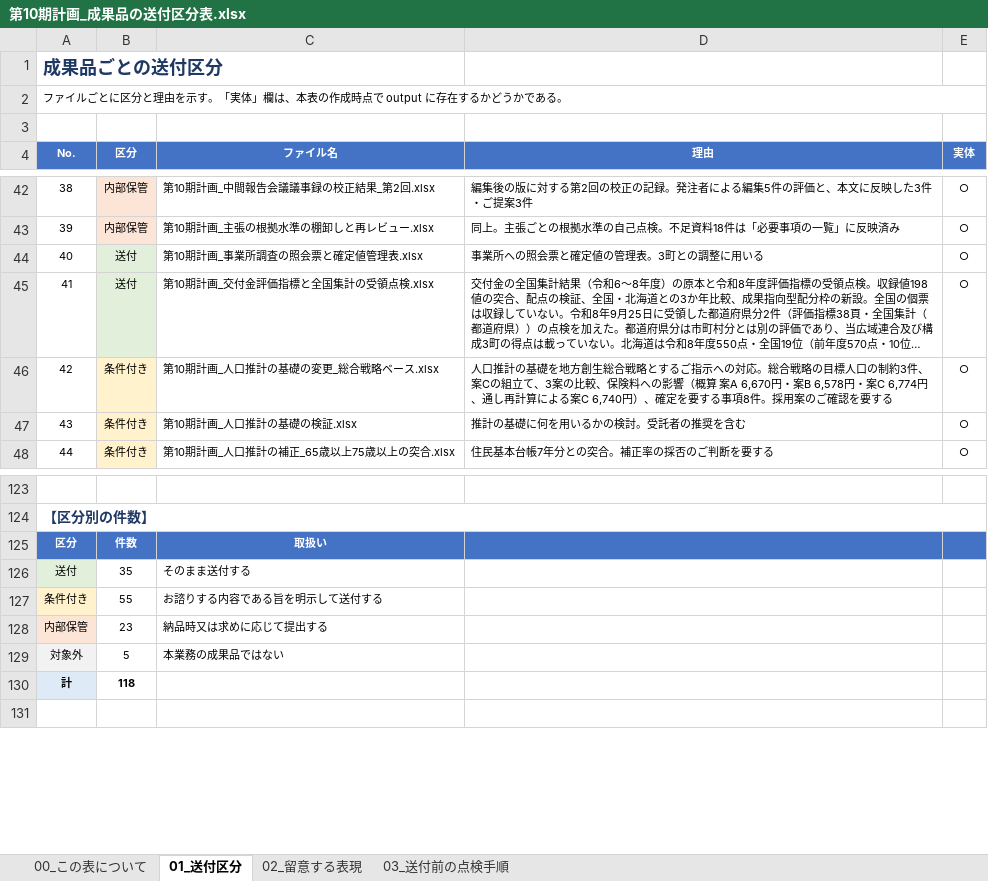
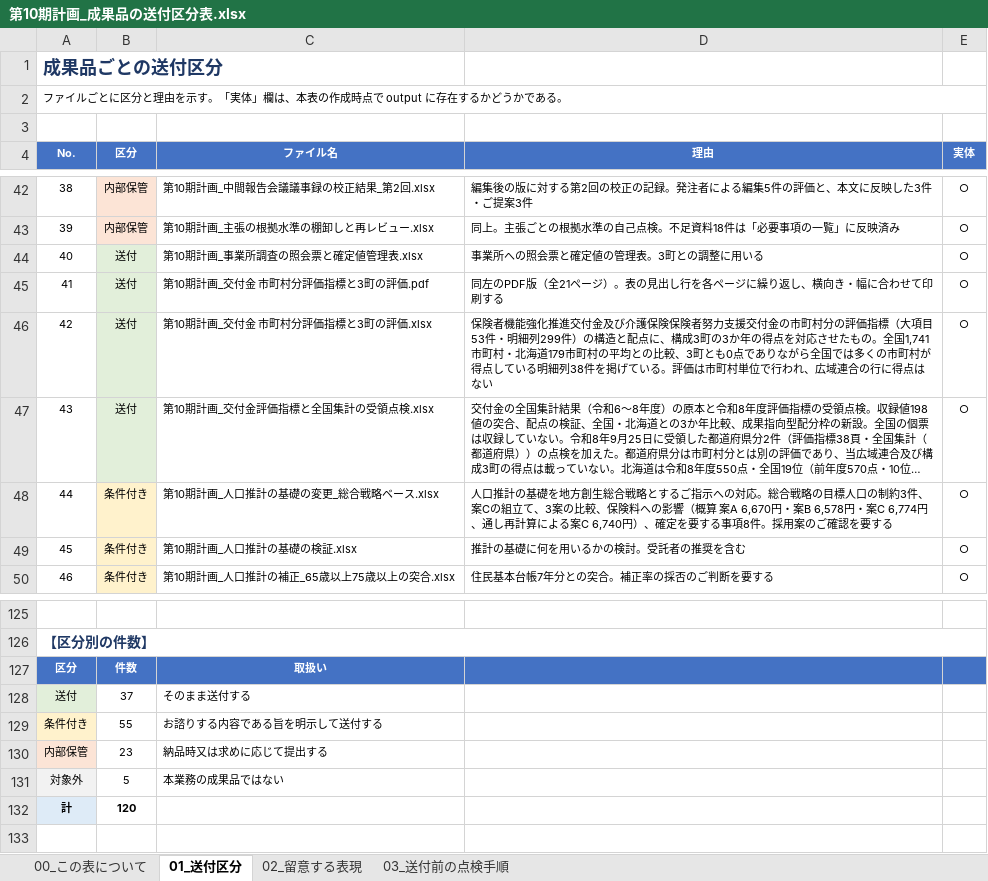
Before and after one commit to ryowakayama-gif/repository, an Excel workbook: output/第10期計画_成果品の送付区分表.xlsx, sheet 01_送付区分, drawn as a sheet; only a part is shown, gaps mark what is left out; long unchanged cells end in …; values as stored, in another font and other column widths than the file's, no borders; addresses are those after the commit; the diff names each change by its address in the sheet, - before the commit and + after, or states it on an @@ line.

```diff
--- a/output/第10期計画_成果品の送付区分表.xlsx (sheet 01_送付区分)
+++ b/output/第10期計画_成果品の送付区分表.xlsx (sheet 01_送付区分)
+row 45: 41 | 送付 | 第10期計画_交付金 市町村分評価指標と3町の評価.pdf | 同左のPDF版（全21ページ）。表の見出し行を各ページに繰り返し、横向き・幅に合わせて印刷する | ○
+row 46: 42 | 送付 | 第10期計画_交付金 市町村分評価指標と3町の評価.xlsx | 保険者機能強化推進交付金及び介護保険保険者努力支援交付金の市町村分の評価指標（大項目53件・明細列299件）の構造と配点に、構成3町の3か年の得点を対応させたもの。全国1,741市町村・北海道179市町村の平均との比較、3町とも0点でありながら全国では多くの市町村が得点している明細列38件を掲げている。評価は市町村単位で行われ、広域連合の行に得点はない | ○
@@ column A (No.) renumbered between rows 47 and 124 @@
-B128 (区分): 35
+B128 (区分): 37
-B132 (区分): 118
+B132 (区分): 120
```
Also changed, not shown: output/第10期計画_中間報告の根拠対照表.xlsx, output/第10期計画_業務工程管理表.xlsx, 8 other files.
